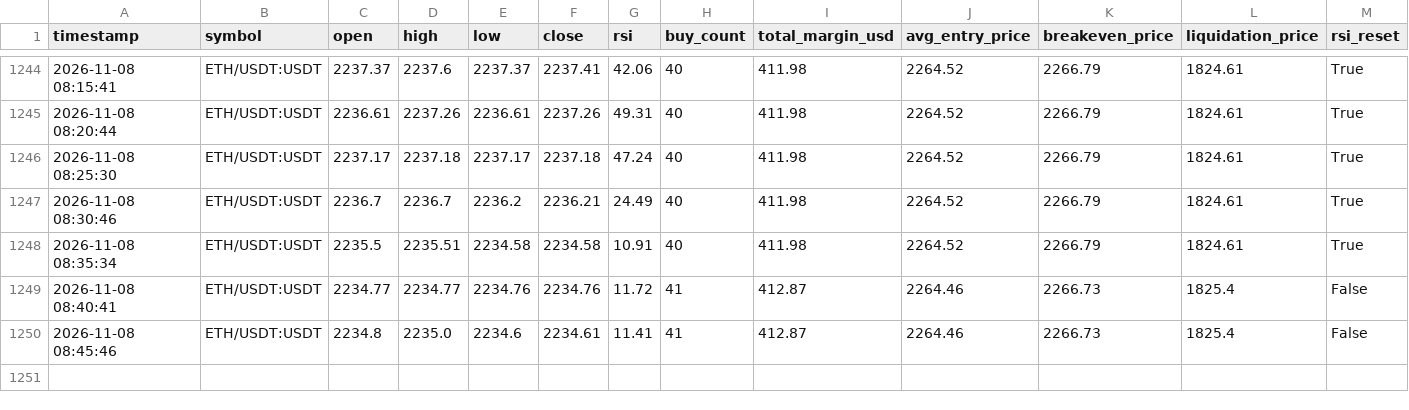
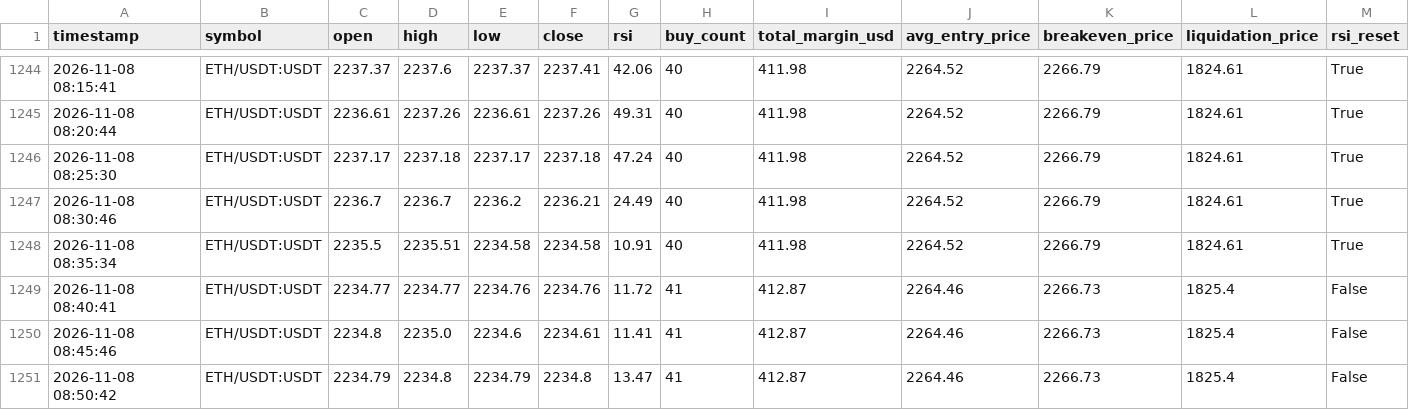
Before and after one commit to Ming-VV/OKX-RSI-5M, a CSV file: market_log_swap.csv, drawn as a sheet; only a part is shown, gaps mark what is left out; rows hold the shown columns only; the diff names each change by its address in the sheet, - before the commit and + after, or states it on an @@ line.

```diff
--- a/market_log_swap.csv
+++ b/market_log_swap.csv
+row 1251: 2026-11-08 08:50:42 | ETH/USDT:USDT | 2234.79 | 2234.8 | 2234.79 | 2234.8 | 13.47 | 41 | 412.87 | 2264.46 | 2266.73 | 1825.4 | False
```
Also changed, not shown: 1 other file.
